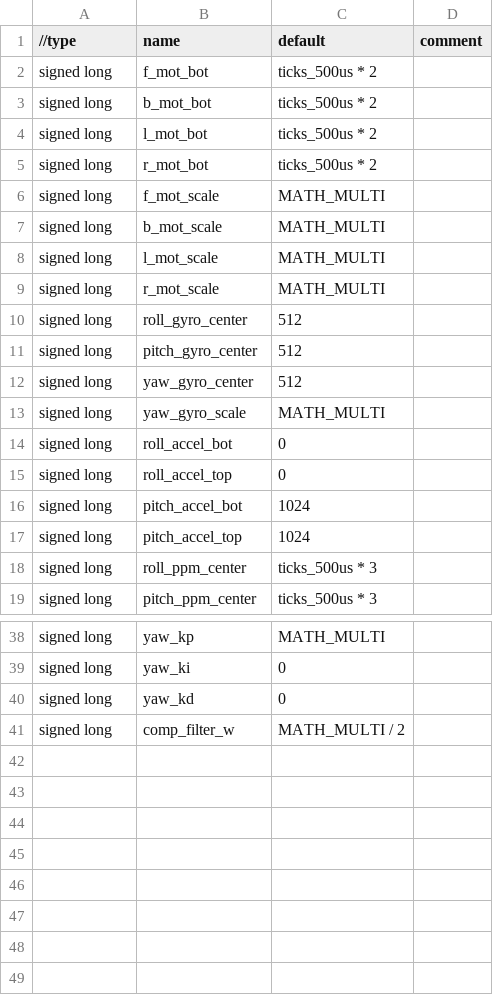
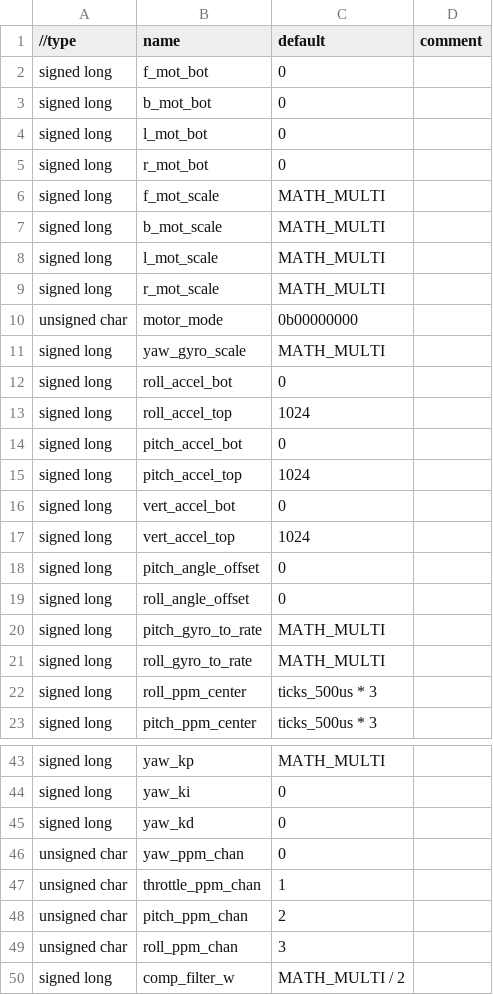
Before and after one commit to CthulhuFtaghn/ro-4-copter, a CSV file: flight_ctrl_v3/data_tables/calibration_variables.csv, drawn as a sheet; only a part is shown, gaps mark what is left out; the diff covers the shown part only.

```diff
--- a/flight_ctrl_v3/data_tables/calibration_variables.csv
+++ b/flight_ctrl_v3/data_tables/calibration_variables.csv
@@ -1,6 +1,6 @@
 "//type","name","default","comment"
-"signed long","f_mot_bot","ticks_500us * 2",
-"signed long","b_mot_bot","ticks_500us * 2",
-"signed long","l_mot_bot","ticks_500us * 2",
-"signed long","r_mot_bot","ticks_500us * 2",
+"signed long","f_mot_bot",0,
+"signed long","b_mot_bot",0,
+"signed long","l_mot_bot",0,
+"signed long","r_mot_bot",0,
 "signed long","f_mot_scale","MATH_MULTI",
@@ -9,10 +9,14 @@
 "signed long","r_mot_scale","MATH_MULTI",
-"signed long","roll_gyro_center",512,
-"signed long","pitch_gyro_center",512,
-"signed long","yaw_gyro_center",512,
+"unsigned char","motor_mode","0b00000000",
 "signed long","yaw_gyro_scale","MATH_MULTI",
 "signed long","roll_accel_bot",0,
-"signed long","roll_accel_top",0,
-"signed long","pitch_accel_bot",1024,
+"signed long","roll_accel_top",1024,
+"signed long","pitch_accel_bot",0,
 "signed long","pitch_accel_top",1024,
+"signed long","vert_accel_bot",0,
+"signed long","vert_accel_top",1024,
+"signed long","pitch_angle_offset",0,
+"signed long","roll_angle_offset",0,
+"signed long","pitch_gyro_to_rate","MATH_MULTI",
+"signed long","roll_gyro_to_rate","MATH_MULTI",
 "signed long","roll_ppm_center","ticks_500us * 3",
@@ -40,2 +45,6 @@
 "signed long","yaw_kd",0,
+"unsigned char","yaw_ppm_chan",0,
+"unsigned char","throttle_ppm_chan",1,
+"unsigned char","pitch_ppm_chan",2,
+"unsigned char","roll_ppm_chan",3,
 "signed long","comp_filter_w","MATH_MULTI / 2",
```
Also changed, not shown: 1 added row elsewhere in this file, 13 other files.
